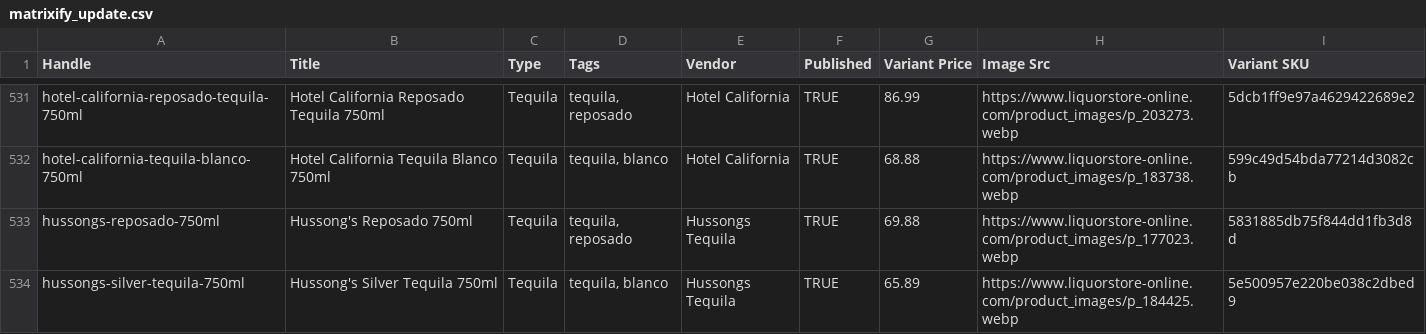
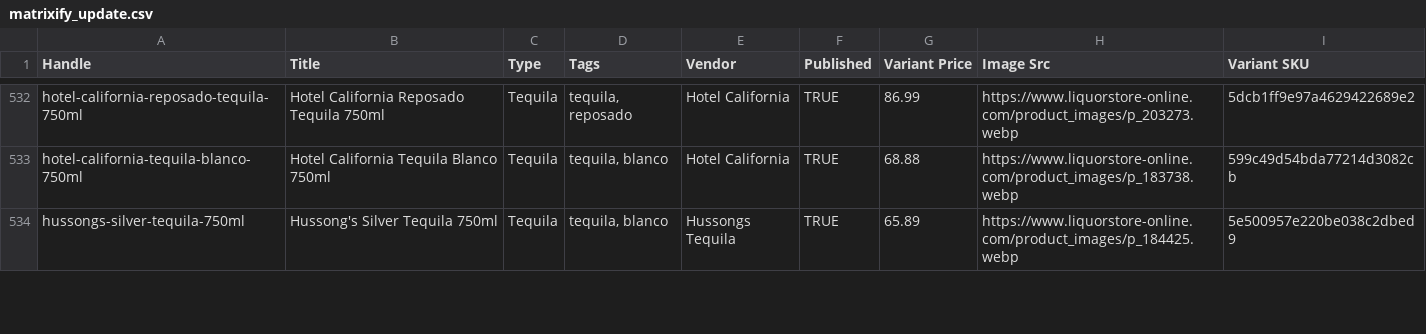
Before and after one commit to Njawnson/tequila-shopify-sync, a CSV file: output/matrixify_update.csv, drawn as a sheet; only a part is shown, gaps mark what is left out; removed rows and columns are numbered as before the commit, all else as after; the diff covers the shown part only; the diff names each change by its address in the sheet, - before the commit and + after, or states it on an @@ line.

```diff
--- a/output/matrixify_update.csv
+++ b/output/matrixify_update.csv
-row 533: hussongs-reposado-750ml | Hussong's Reposado 750ml | Tequila | tequila, reposado | Hussongs Tequila | TRUE | 69.88 | https://www.liquorstore-online.com/product_images/p_177023.webp | 5831885db75f844dd1fb3d8d
```
Also changed, not shown: 2 added rows, 2 removed rows and 6 edited cells elsewhere in this file.
